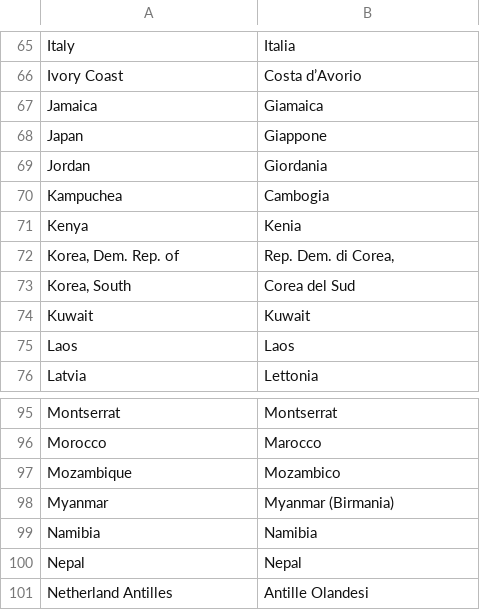
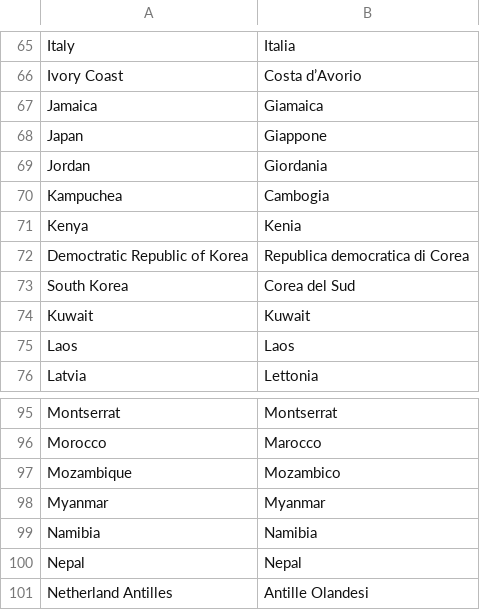
Before and after one commit to NicoleLiggeri/retetematica, a CSV file: datasets/mapping_ei.csv, drawn as a sheet; only a part is shown, gaps mark what is left out; removed rows and columns are numbered as before the commit, all else as after; the diff names each change by its address in the sheet, - before the commit and + after, or states it on an @@ line.

Commit message:
Update mapping_ei.csv

```diff
--- a/datasets/mapping_ei.csv
+++ b/datasets/mapping_ei.csv
-row 72: Korea, Dem. Rep. of | Rep. Dem. di Corea,
+row 72: Democtratic Republic of Korea | Republica democratica di Corea
-A73: Korea, South
+A73: South Korea
-B98: Myanmar (Birmania)
+B98: Myanmar
```
